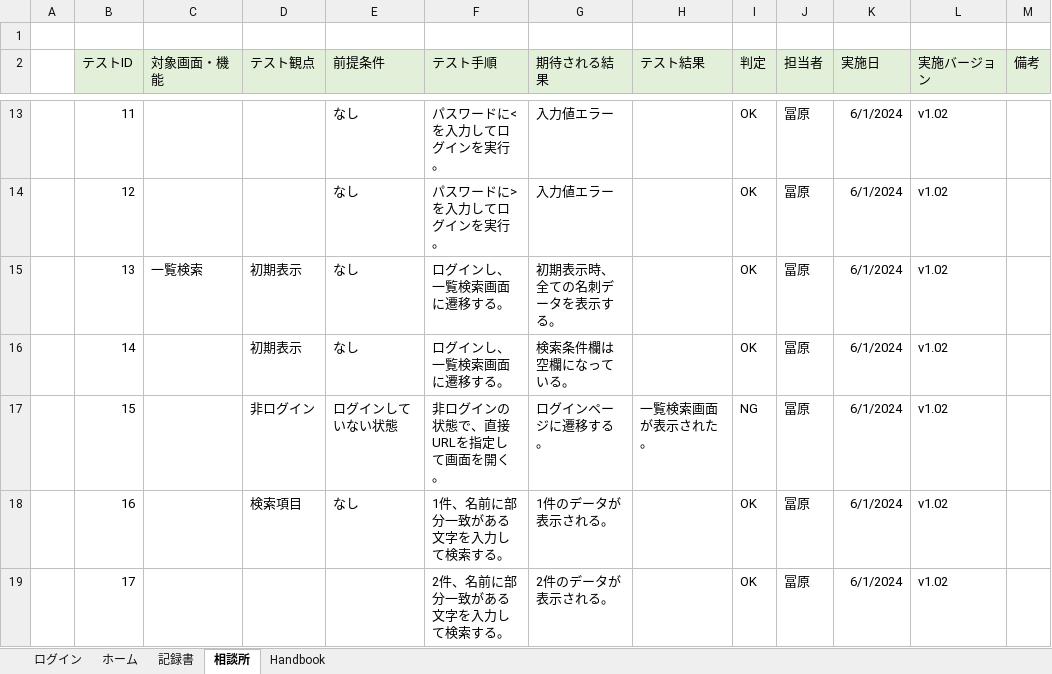
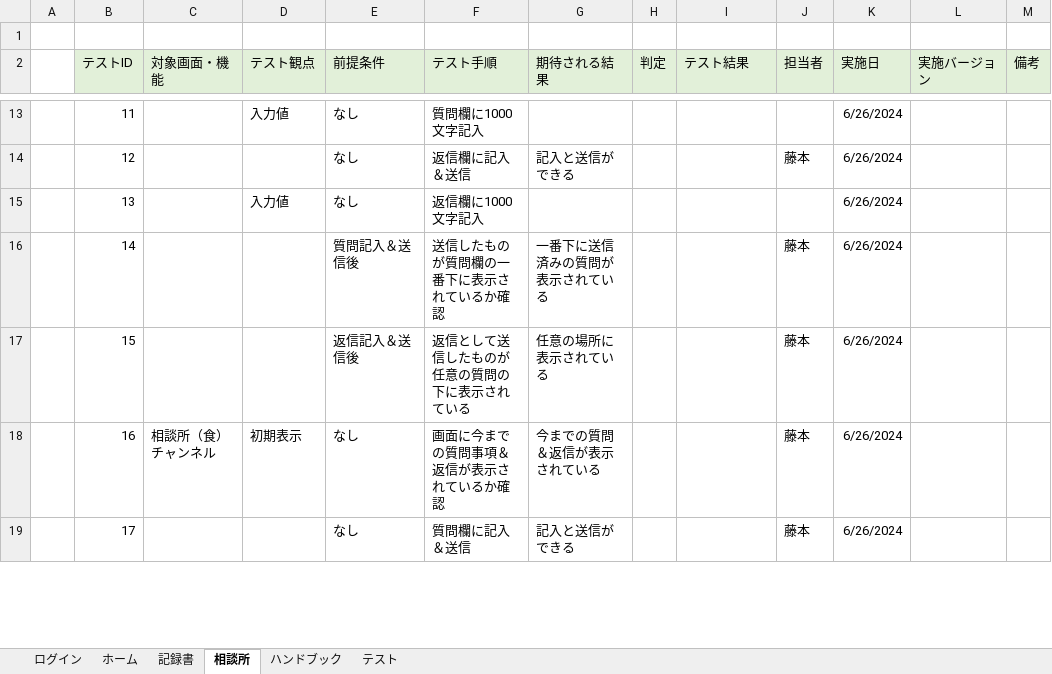
Before and after one commit to plusdojo2024/C5, an Excel workbook: doc/04_テスト仕様書_テスト結果報告書_C5.xlsx, sheet 相談所, drawn as a sheet; only a part is shown, gaps mark what is left out; values as stored, in another font and other column widths than the file's, no borders; charts and pictures not drawn; removed rows and columns are numbered as before the commit, all else as after; the diff covers the shown part only; the diff names each change by its address in the sheet, - before the commit and + after, or states it on an @@ line.

Commit message:
Update 04_テスト仕様書_テスト結果報告書_C5.xlsx

```diff
--- a/doc/04_テスト仕様書_テスト結果報告書_C5.xlsx (sheet 相談所)
+++ b/doc/04_テスト仕様書_テスト結果報告書_C5.xlsx (sheet 相談所)
-sheet tab: Handbook
+sheet tab: ハンドブック
+sheet tab: テスト
+column H (判定), empty
-column I (判定), rows 13-19: OK | OK | OK | OK | NG | OK | OK
-D13 (テスト観点): (empty)
+D13 (テスト観点): 入力値
-F13 (テスト手順): パスワードに<を入力してログインを実行。
+F13 (テスト手順): 質問欄に1000文字記入
-G13 (期待される結果): 入力値エラー
+G13 (期待される結果): (empty)
-J13 (担当者): 冨原
+J13 (担当者): (empty)
-K13:K19 (実施日): 6/1/2024
+K13:K19 (実施日): 6/26/2024
-L13:L19 (実施バージョン): v1.02
+L13:L19 (実施バージョン): (empty)
-F14 (テスト手順): パスワードに>を入力してログインを実行。
+F14 (テスト手順): 返信欄に記入＆送信
-G14 (期待される結果): 入力値エラー
+G14 (期待される結果): 記入と送信ができる
-J14 (担当者): 冨原
+J14 (担当者): 藤本
-C15 (対象画面・機能): 一覧検索
+C15 (対象画面・機能): (empty)
-D15 (テスト観点): 初期表示
+D15 (テスト観点): 入力値
-F15 (テスト手順): ログインし、一覧検索画面に遷移する。
+F15 (テスト手順): 返信欄に1000文字記入
-G15 (期待される結果): 初期表示時、全ての名刺データを表示する。
+G15 (期待される結果): (empty)
-J15 (担当者): 冨原
+J15 (担当者): (empty)
-D16 (テスト観点): 初期表示
+D16 (テスト観点): (empty)
-E16 (前提条件): なし
+E16 (前提条件): 質問記入＆送信後
-F16 (テスト手順): ログインし、一覧検索画面に遷移する。
+F16 (テスト手順): 送信したものが質問欄の一番下に表示されているか確認
-G16 (期待される結果): 検索条件欄は空欄になっている。
+G16 (期待される結果): 一番下に送信済みの質問が表示されている
-J16:J19 (担当者): 冨原
+J16:J19 (担当者): 藤本
-D17 (テスト観点): 非ログイン
+D17 (テスト観点): (empty)
-E17 (前提条件): ログインしていない状態
+E17 (前提条件): 返信記入＆送信後
-F17 (テスト手順): 非ログインの状態で、直接URLを指定して画面を開く。
+F17 (テスト手順): 返信として送信したものが任意の質問の下に表示されている
-G17 (期待される結果): ログインページに遷移する。
+G17 (期待される結果): 任意の場所に表示されている
-I17 (テスト結果): 一覧検索画面が表示された。
+I17 (テスト結果): (empty)
-C18 (対象画面・機能): (empty)
+C18 (対象画面・機能): 相談所（食）チャンネル
-D18 (テスト観点): 検索項目
+D18 (テスト観点): 初期表示
-F18 (テスト手順): 1件、名前に部分一致がある文字を入力して検索する。
+F18 (テスト手順): 画面に今までの質問事項＆返信が表示されているか確認
-G18 (期待される結果): 1件のデータが表示される。
+G18 (期待される結果): 今までの質問＆返信が表示されている
-E19 (前提条件): (empty)
+E19 (前提条件): なし
-F19 (テスト手順): 2件、名前に部分一致がある文字を入力して検索する。
+F19 (テスト手順): 質問欄に記入＆送信
-G19 (期待される結果): 2件のデータが表示される。
+G19 (期待される結果): 記入と送信ができる
```
Also changed, not shown: 17 added rows and 149 edited cells elsewhere in this sheet, sheet ホーム, sheet 記録書, sheet ログイン, charts or pictures.
